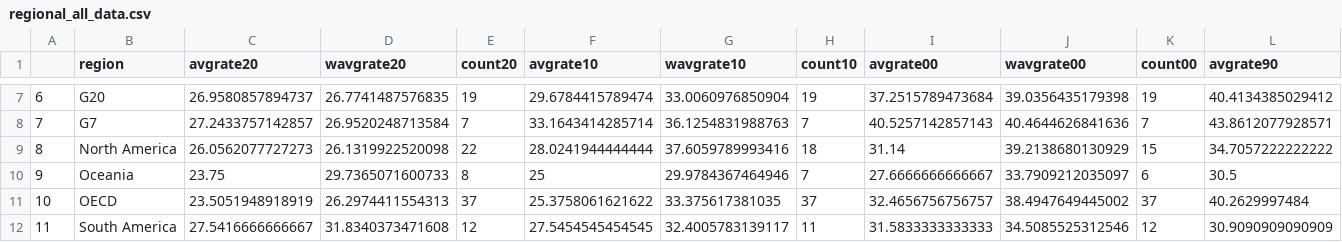
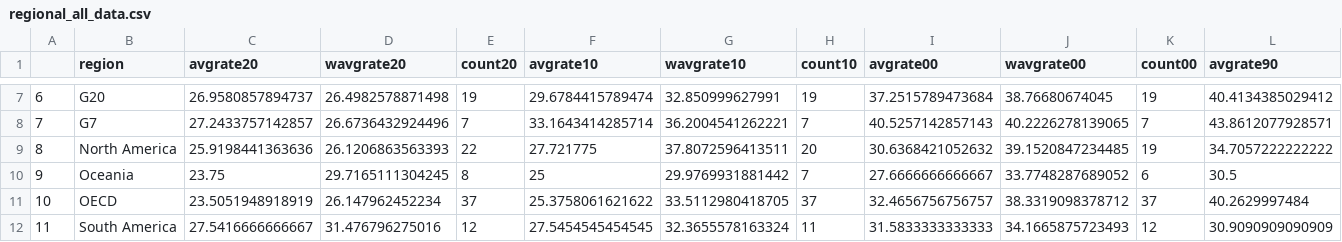
Before and after one commit to TaxFoundation/worldwide-corporate-tax-rates, a CSV file: final_outputs/regional_all_data.csv, drawn as a sheet; only a part is shown, gaps mark what is left out; the diff covers the shown part only; the diff names each change by its address in the sheet, - before the commit and + after, or states it on an @@ line.

```diff
--- a/final_outputs/regional_all_data.csv
+++ b/final_outputs/regional_all_data.csv
-D7 (wavgrate20): 26.7741487576835
+D7 (wavgrate20): 26.4982578871498
-G7 (wavgrate10): 33.0060976850904
+G7 (wavgrate10): 32.850999627991
-J7 (wavgrate00): 39.0356435179398
+J7 (wavgrate00): 38.76680674045
-D8 (wavgrate20): 26.9520248713584
+D8 (wavgrate20): 26.6736432924496
-G8 (wavgrate10): 36.1254831988763
+G8 (wavgrate10): 36.2004541262221
-J8 (wavgrate00): 40.4644626841636
+J8 (wavgrate00): 40.2226278139065
-C9 (avgrate20): 26.0562077727273
+C9 (avgrate20): 25.9198441363636
-D9 (wavgrate20): 26.1319922520098
+D9 (wavgrate20): 26.1206863563393
-F9 (avgrate10): 28.0241944444444
+F9 (avgrate10): 27.721775
-G9 (wavgrate10): 37.6059789993416
+G9 (wavgrate10): 37.8072596413511
-H9 (count10): 18
+H9 (count10): 20
-I9 (avgrate00): 31.14
+I9 (avgrate00): 30.6368421052632
-J9 (wavgrate00): 39.2138680130929
+J9 (wavgrate00): 39.1520847234485
-K9 (count00): 15
+K9 (count00): 19
-D10 (wavgrate20): 29.7365071600733
+D10 (wavgrate20): 29.7165111304245
-G10 (wavgrate10): 29.9784367464946
+G10 (wavgrate10): 29.9769931881442
-J10 (wavgrate00): 33.7909212035097
+J10 (wavgrate00): 33.7748287689052
-D11 (wavgrate20): 26.2974411554313
+D11 (wavgrate20): 26.147962452234
-G11 (wavgrate10): 33.375617381035
+G11 (wavgrate10): 33.5112980418705
-J11 (wavgrate00): 38.4947649445002
+J11 (wavgrate00): 38.3319098378712
-D12 (wavgrate20): 31.8340373471608
+D12 (wavgrate20): 31.476796275016
-G12 (wavgrate10): 32.4005783139117
+G12 (wavgrate10): 32.3655578163324
-J12 (wavgrate00): 34.5085525312546
+J12 (wavgrate00): 34.1665875723493
```
Also changed, not shown: 45 edited cells elsewhere in this file, final_data/final_data_2020.csv, final_outputs/all_rates_2020.csv, 22 other files.
